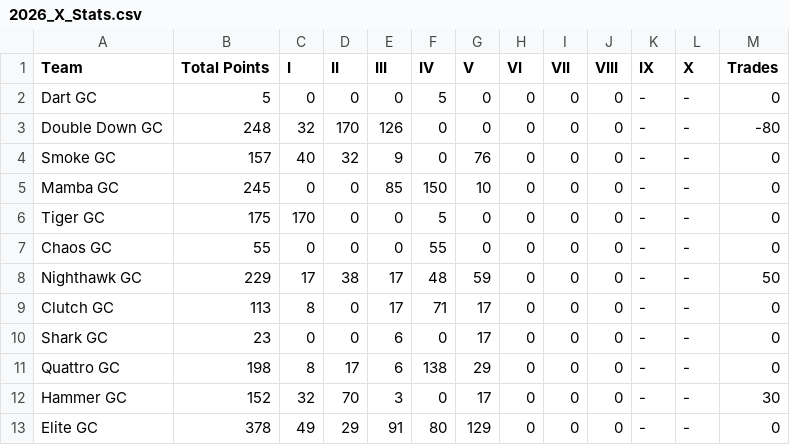
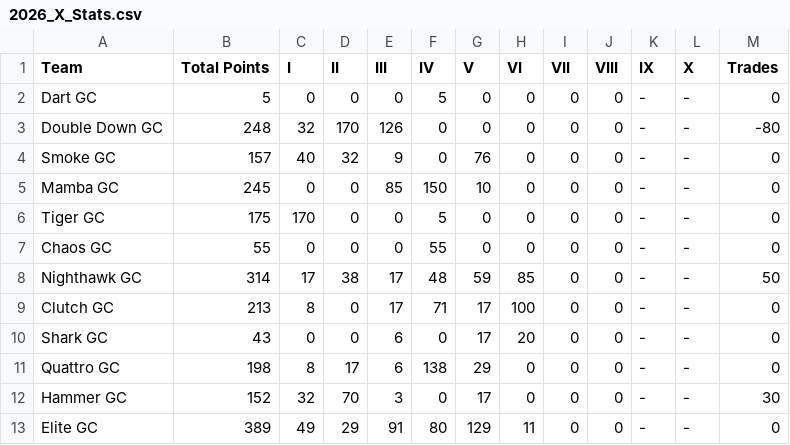
Before and after one commit to ryanwaters-creative/LST_X_Cup_Data, a CSV file: 2026_X_Stats.csv, drawn as a sheet.

Commit message:
Update 2026_X_Stats.csv

```diff
--- a/2026_X_Stats.csv
+++ b/2026_X_Stats.csv
@@ -7,7 +7,7 @@ Tiger GC,175,170,0,0,5,0,0,0,0,-,-,0
 Chaos GC,55,0,0,0,55,0,0,0,0,-,-,0
-Nighthawk GC,229,17,38,17,48,59,0,0,0,-,-,50
-Clutch GC,113,8,0,17,71,17,0,0,0,-,-,0
-Shark GC,23,0,0,6,0,17,0,0,0,-,-,0
+Nighthawk GC,314,17,38,17,48,59,85,0,0,-,-,50
+Clutch GC,213,8,0,17,71,17,100,0,0,-,-,0
+Shark GC,43,0,0,6,0,17,20,0,0,-,-,0
 Quattro GC,198,8,17,6,138,29,0,0,0,-,-,0
 Hammer GC,152,32,70,3,0,17,0,0,0,-,-,30
-Elite GC,378,49,29,91,80,129,0,0,0,-,-,0
+Elite GC,389,49,29,91,80,129,11,0,0,-,-,0
```
